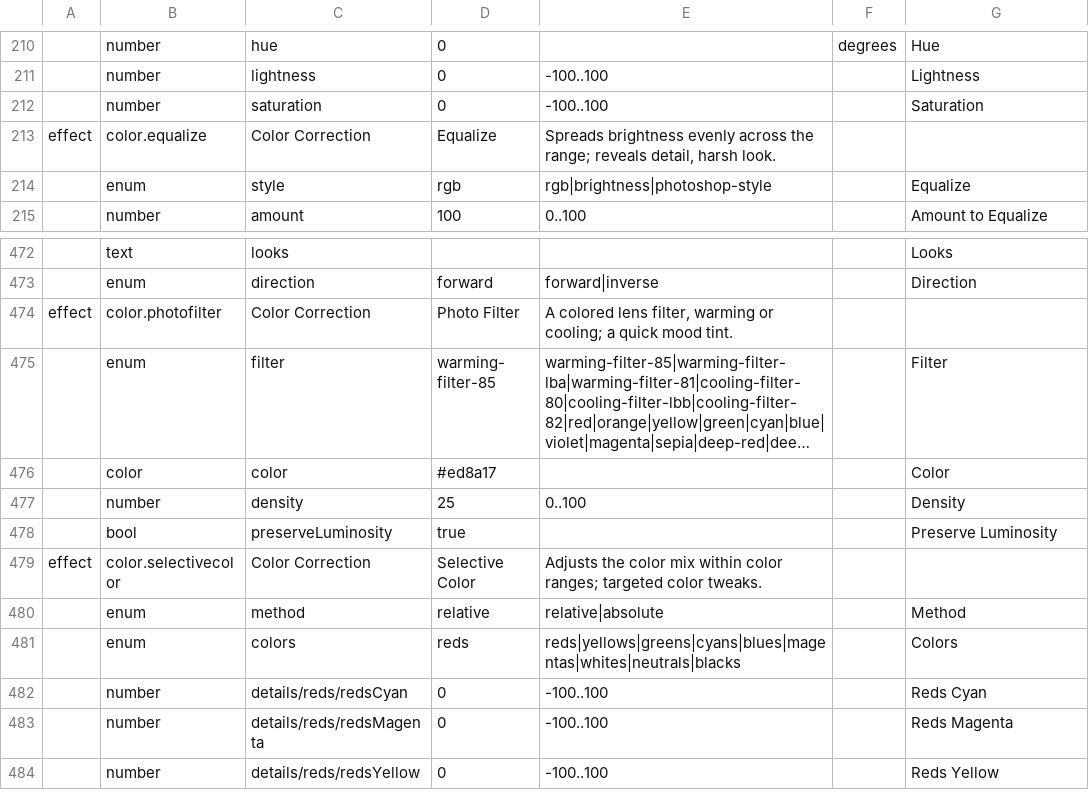
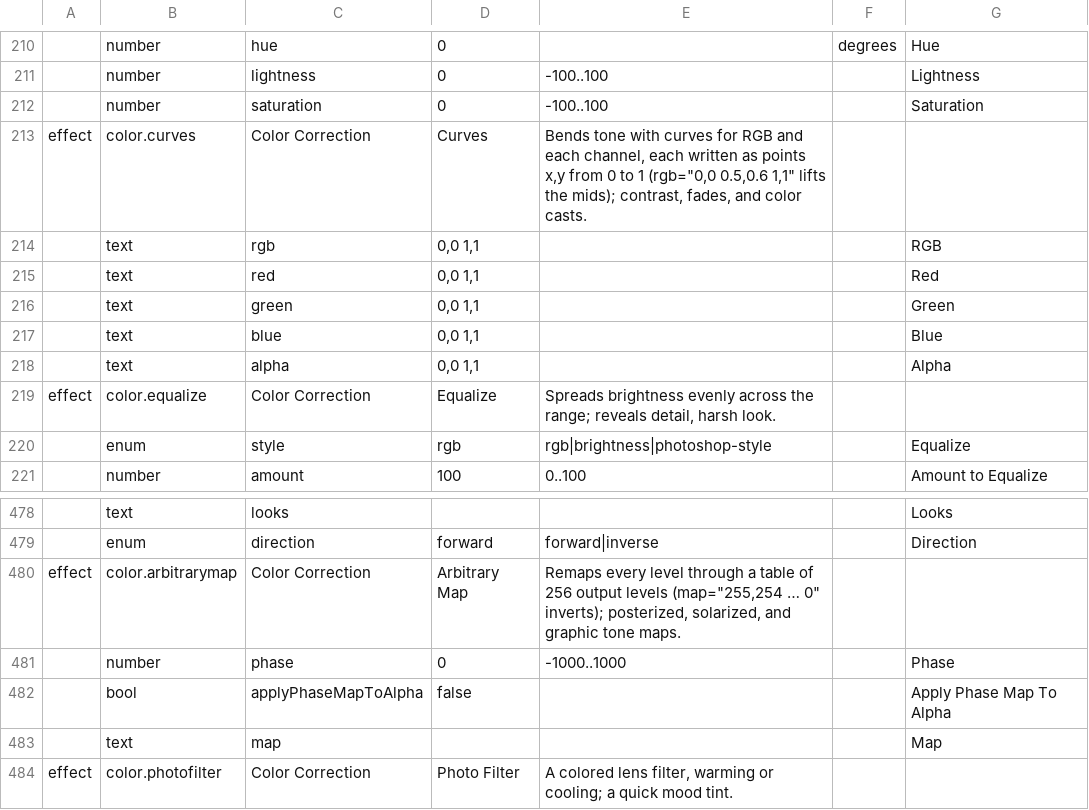
Before and after one commit to imjunseong958-droid/industrial-kerf, a TSV file: crates/kerf-model/src/raster_effects.tsv, drawn as a sheet; only a part is shown, gaps mark what is left out; the shorter side is filled out with more unchanged rows; long unchanged cells end in …; the diff names each change by its address in the sheet, - before the commit and + after, or states it on an @@ line.

```diff
--- a/crates/kerf-model/src/raster_effects.tsv
+++ b/crates/kerf-model/src/raster_effects.tsv
+row 213: effect | color.curves | Color Correction | Curves | Bends tone with curves for RGB and each channel, each written as points x,y from 0 to 1 (rgb="0,0 0.5,0.6 1,1" lifts the mids); contrast, fades, and color casts.
+row 214:  | text | rgb | 0,0 1,1 |  |  | RGB
+row 215:  | text | red | 0,0 1,1 |  |  | Red
+row 216:  | text | green | 0,0 1,1 |  |  | Green
+row 217:  | text | blue | 0,0 1,1 |  |  | Blue
+row 218:  | text | alpha | 0,0 1,1 |  |  | Alpha
+row 480: effect | color.arbitrarymap | Color Correction | Arbitrary Map | Remaps every level through a table of 256 output levels (map="255,254 … 0" inverts); posterized, solarized, and graphic tone maps.
+row 481:  | number | phase | 0 | -1000..1000 |  | Phase
+row 482:  | bool | applyPhaseMapToAlpha | false |  |  | Apply Phase Map To Alpha
+row 483:  | text | map |  |  |  | Map
```
Also changed, not shown: 5 other files.
